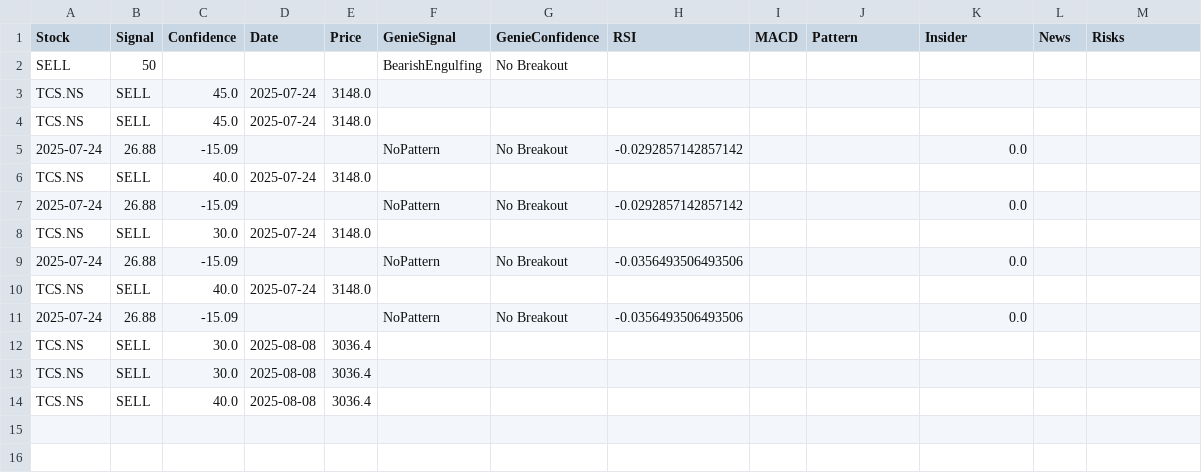
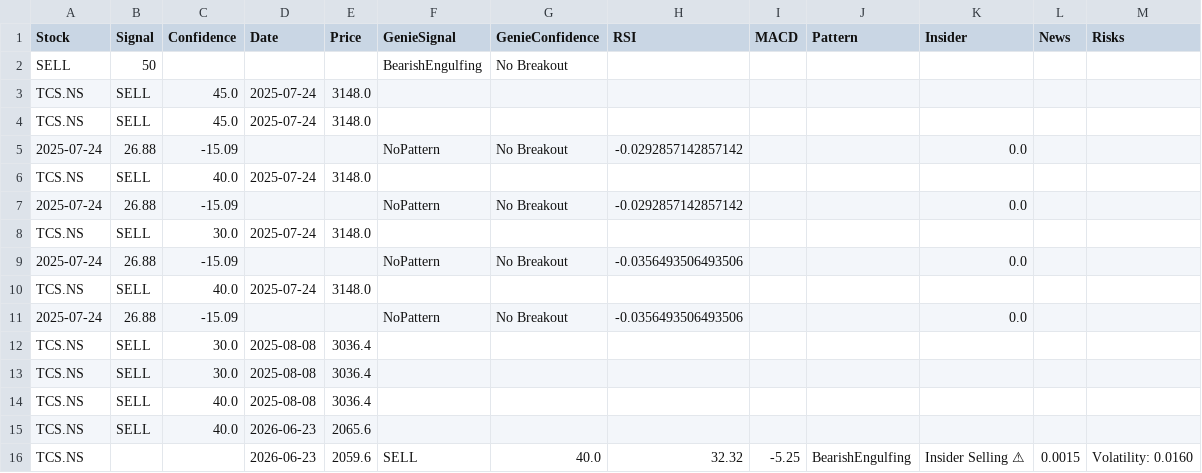
Before and after one commit to marksolutions2021/kubergenie, a CSV file: kubergenie/data/TCS_NS_indicators.csv, drawn as a sheet; the diff names each change by its address in the sheet, - before the commit and + after, or states it on an @@ line.

```diff
--- a/kubergenie/data/TCS_NS_indicators.csv
+++ b/kubergenie/data/TCS_NS_indicators.csv
+row 15: TCS.NS | SELL | 40.0 | 2026-06-23 | 2065.6
+row 16: TCS.NS |  |  | 2026-06-23 | 2059.6 | SELL | 40.0 | 32.32 | -5.25 | BearishEngulfing | Insider Selling ⚠ | 0.0015 | Volatility: 0.0160
```
Also changed, not shown: kubergenie/data/RELIANCE_NS_indicators.csv, kubergenie/data/WIPRO_NS_indicators.csv, 18 other files.
